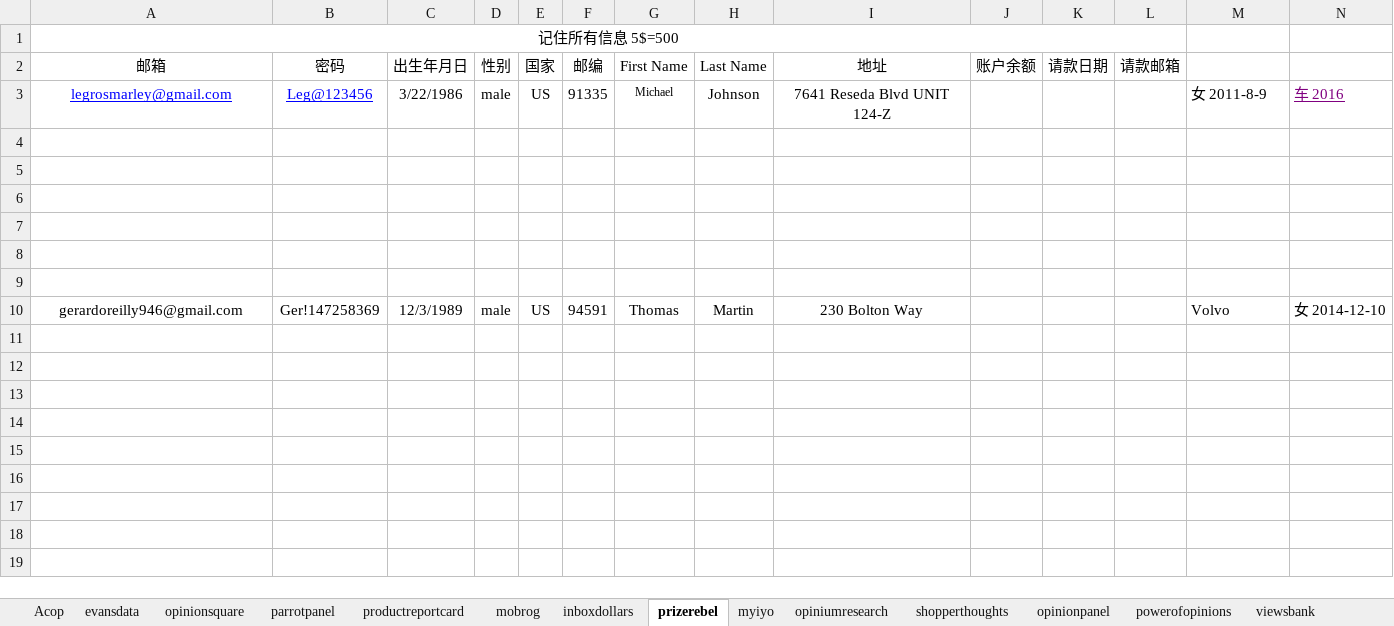
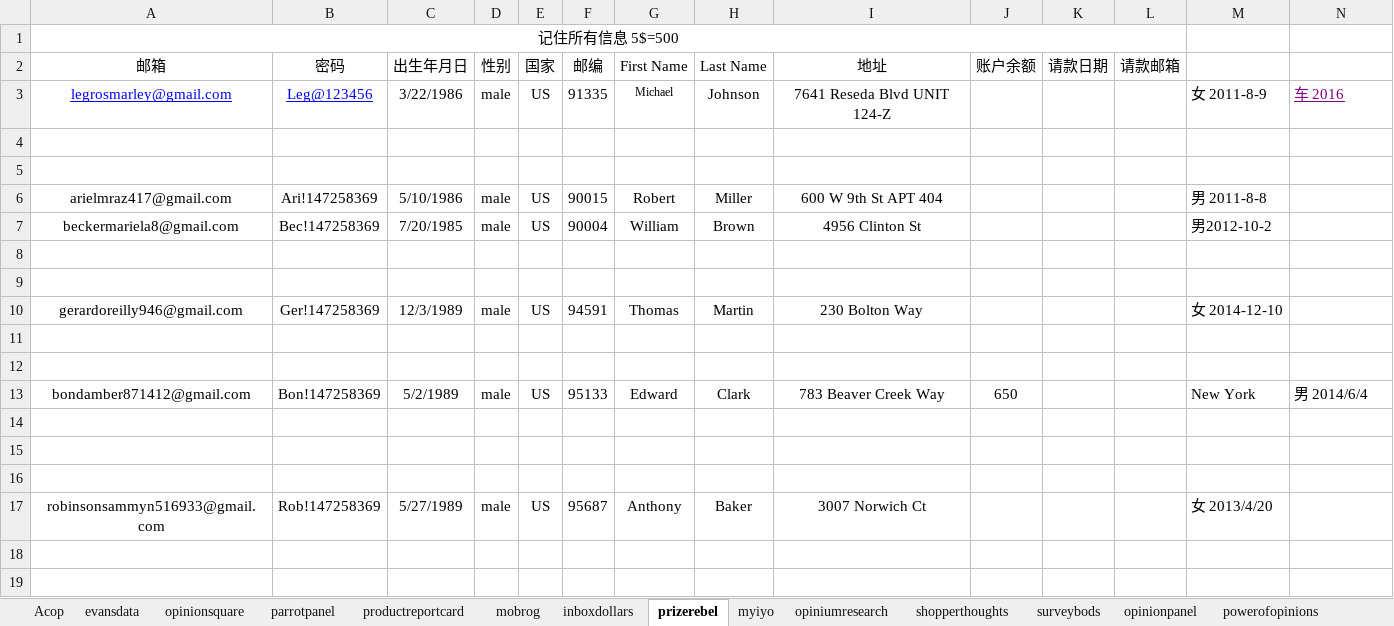
Before and after one commit to caotoudao/J, an Excel workbook: 调查站点注册资料记录本.xlsx, sheet prizerebel, drawn as a sheet; only a part is shown; values as stored, in another font and other column widths than the file's, no borders; removed rows and columns are numbered as before the commit, all else as after; the diff covers the shown part only; the diff names each change by its address in the sheet, - before the commit and + after, or states it on an @@ line.

```diff
--- a/调查站点注册资料记录本.xlsx (sheet prizerebel)
+++ b/调查站点注册资料记录本.xlsx (sheet prizerebel)
@@ sheet tab unhidden: surveybods @@
+row 6: arielmraz417@gmail.com | Ari!147258369 | 5/10/1986 | male | US | 90015 | Robert | Miller | 600 W 9th St APT 404 |  |  |  | 男 2011-8-8
+row 7: beckermariela8@gmail.com | Bec!147258369 | 7/20/1985 | male | US | 90004 | William | Brown | 4956 Clinton St |  |  |  | 男2012-10-2
+row 8: (empty)
+row 9: (empty)
+row 10: gerardoreilly946@gmail.com | Ger!147258369 | 12/3/1989 | male | US | 94591 | Thomas | Martin | 230 Bolton Way |  |  |  | 女 2014-12-10
+row 11: (empty)
+row 12: (empty)
+row 13: bondamber871412@gmail.com | Bon!147258369 | 5/2/1989 | male | US | 95133 | Edward | Clark | 783 Beaver Creek Way | 650 |  |  | New York | 男 2014/6/4
-row 17: (empty)
+row 17: robinsonsammyn516933@gmail.com | Rob!147258369 | 5/27/1989 | male | US | 95687 | Anthony | Baker | 3007 Norwich Ct |  |  |  | 女 2013/4/20
-row 10: gerardoreilly946@gmail.com | Ger!147258369 | 12/3/1989 | male | US | 94591 | Thomas | Martin | 230 Bolton Way |  |  |  | Volvo | 女 2014-12-10
-row 11: (empty)
-row 12: (empty)
-row 13: (empty)
-row 14: (empty)
-row 15: (empty)
-row 16: (empty)
-row 17: (empty)
```
Also changed, not shown: 15 added rows elsewhere in this sheet, sheet parrotpanel, sheet inboxdollars, sheet opinionpanel, sheet mobrog, sheet myiyo, sheet opiniumresearch, 12 more sheets, 自己搜集美国.xlsx, 3 other files.
